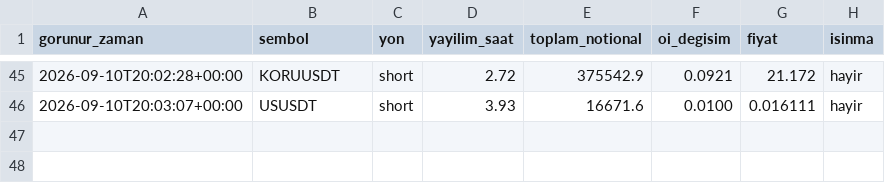
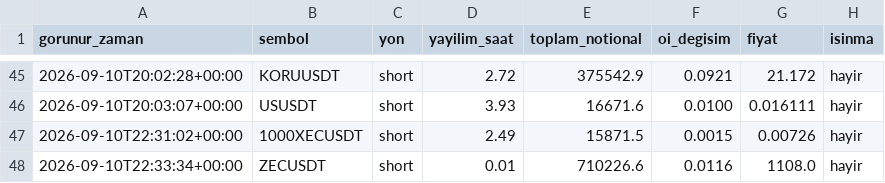
Before and after one commit to varmlx/balina-dedektor, a CSV file: olaylar.csv, drawn as a sheet; only a part is shown, gaps mark what is left out.

```diff
--- a/olaylar.csv
+++ b/olaylar.csv
@@ -46 +46,3 @@ gorunur_zaman,sembol,yon,yayilim_saat,toplam_notional,oi_degisim,fiyat,isinma
 2026-09-10T20:03:07+00:00,USUSDT,short,3.93,16671.6,0.0100,0.016111,hayir
+2026-09-10T22:31:02+00:00,1000XECUSDT,short,2.49,15871.5,0.0015,0.00726,hayir
+2026-09-10T22:33:34+00:00,ZECUSDT,short,0.01,710226.6,0.0116,1108.0,hayir
```
Also changed, not shown: 2 other files.
